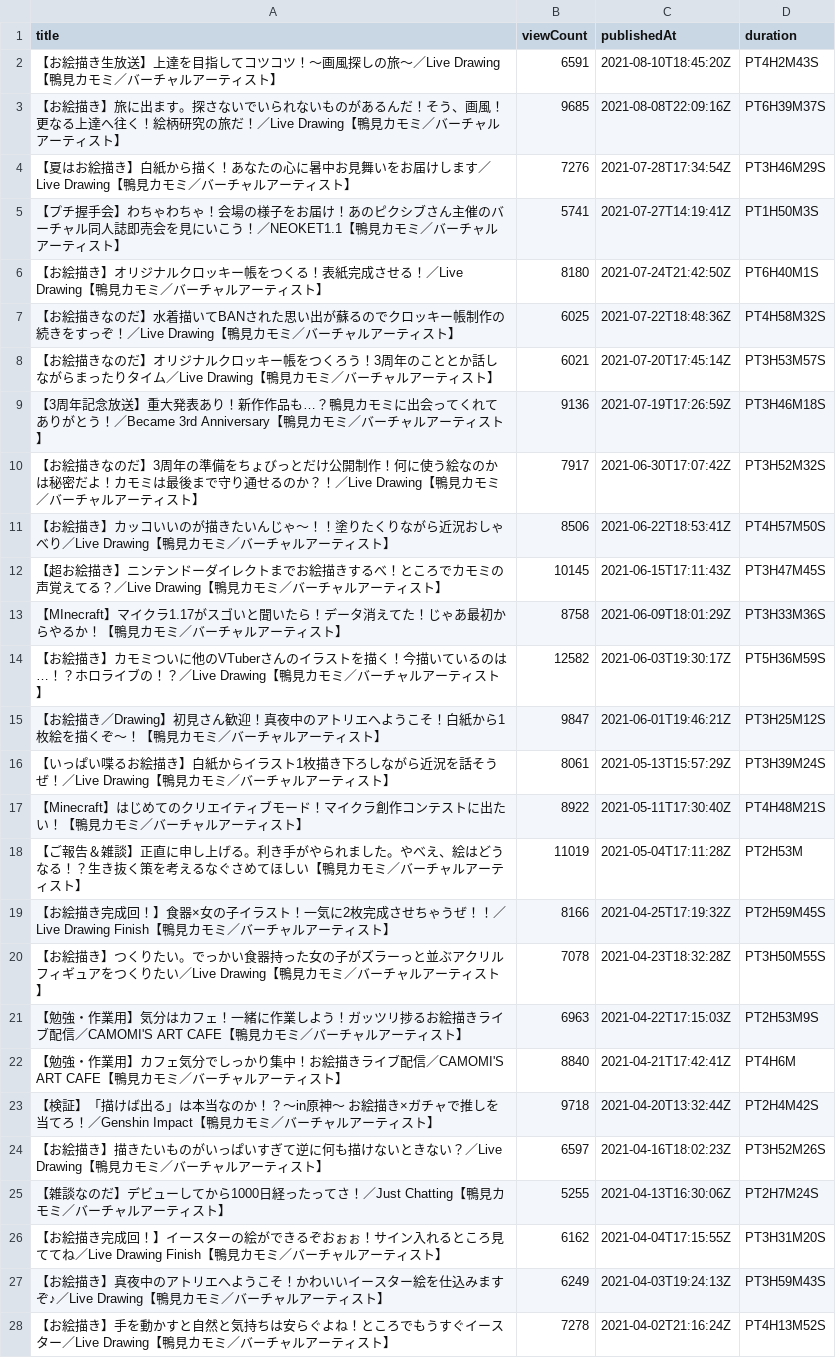
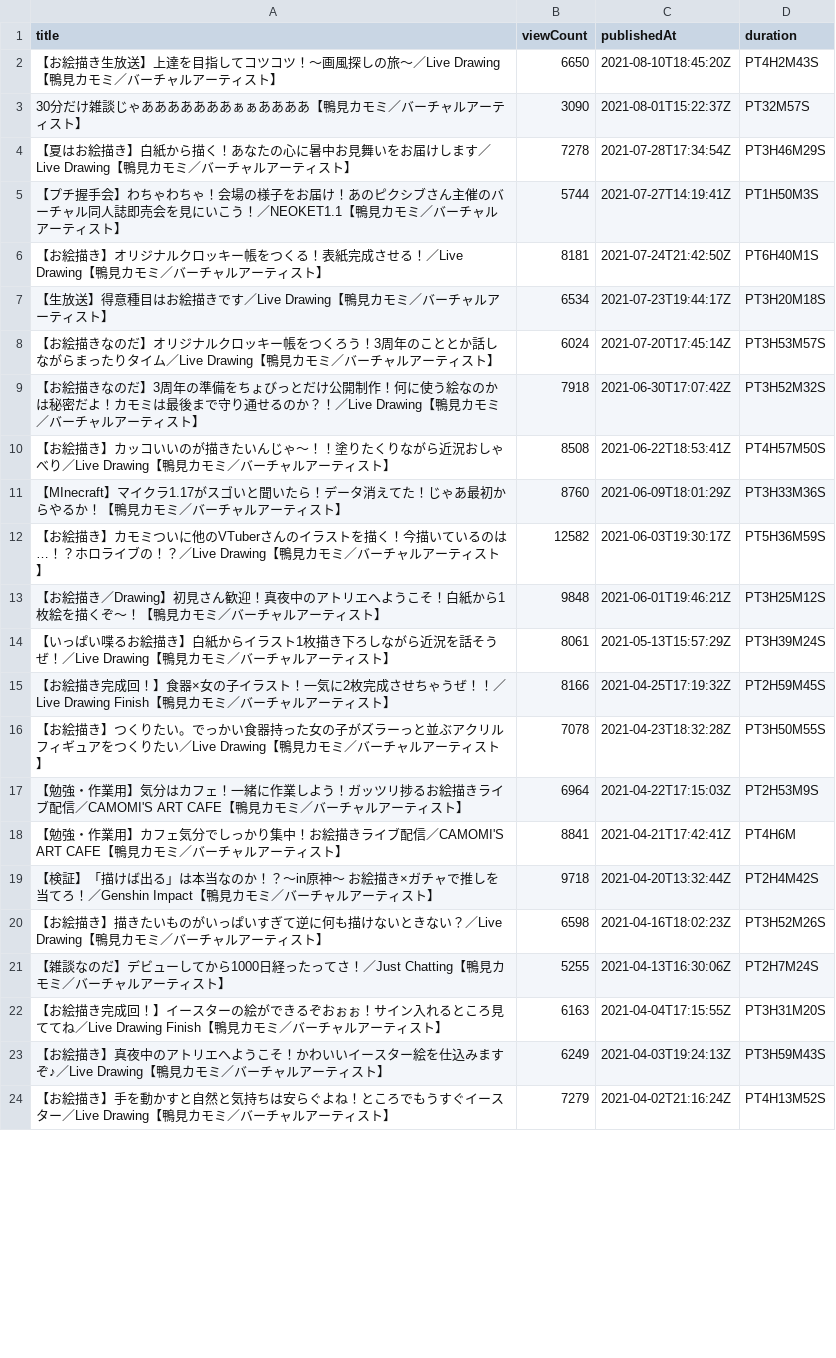
Before and after one commit to publictrain/oshihuya, a CSV file: videos_report_camomi.csv, drawn as a sheet; only a part is shown; the diff covers the shown part only.

```diff
--- a/videos_report_camomi.csv
+++ b/videos_report_camomi.csv
@@ -1,28 +1,24 @@
 title,viewCount,publishedAt,duration
-【お絵描き生放送】上達を目指してコツコツ！～画風探しの旅～／Live Drawing【鴨見カモミ／バーチャルアーティスト】,6591,2021-08-10T18:45:20Z,PT4H2M43S
-【お絵描き】旅に出ます。探さないでいられないものがあるんだ！そう、画風！更なる上達へ往く！絵柄研究の旅だ！／Live Drawing【鴨見カモミ／バーチャルアーティスト】,9685,2021-08-08T22:09:16Z,PT6H39M37S
-【夏はお絵描き】白紙から描く！あなたの心に暑中お見舞いをお届けします／Live Drawing【鴨見カモミ／バーチャルアーティスト】,7276,2021-07-28T17:34:54Z,PT3H46M29S
-【プチ握手会】わちゃわちゃ！会場の様子をお届け！あのピクシブさん主催のバーチャル同人誌即売会を見にいこう！／NEOKET1.1【鴨見カモミ／バーチャルアーティスト】,5741,2021-07-27T14:19:41Z,PT1H50M3S
-【お絵描き】オリジナルクロッキー帳をつくる！表紙完成させる！／Live Drawing【鴨見カモミ／バーチャルアーティスト】,8180,2021-07-24T21:42:50Z,PT6H40M1S
-【お絵描きなのだ】水着描いてBANされた思い出が蘇るのでクロッキー帳制作の続きをすっぞ！／Live Drawing【鴨見カモミ／バーチャルアーティスト】,6025,2021-07-22T18:48:36Z,PT4H58M32S
-【お絵描きなのだ】オリジナルクロッキー帳をつくろう！3周年のこととか話しながらまったりタイム／Live Drawing【鴨見カモミ／バーチャルアーティスト】,6021,2021-07-20T17:45:14Z,PT3H53M57S
-【3周年記念放送】重大発表あり！新作作品も…？鴨見カモミに出会ってくれてありがとう！／Became 3rd Anniversary【鴨見カモミ／バーチャルアーティスト】,9136,2021-07-19T17:26:59Z,PT3H46M18S
-【お絵描きなのだ】3周年の準備をちょびっとだけ公開制作！何に使う絵なのかは秘密だよ！カモミは最後まで守り通せるのか？！／Live Drawing【鴨見カモミ／バーチャルアーティスト】,7917,2021-06-30T17:07:42Z,PT3H52M32S
-【お絵描き】カッコいいのが描きたいんじゃ～！！塗りたくりながら近況おしゃべり／Live Drawing【鴨見カモミ／バーチャルアーティスト】,8506,2021-06-22T18:53:41Z,PT4H57M50S
-【超お絵描き】ニンテンドーダイレクトまでお絵描きするべ！ところでカモミの声覚えてる？／Live Drawing【鴨見カモミ／バーチャルアーティスト】,10145,2021-06-15T17:11:43Z,PT3H47M45S
-【MInecraft】マイクラ1.17がスゴいと聞いたら！データ消えてた！じゃあ最初からやるか！【鴨見カモミ／バーチャルアーティスト】,8758,2021-06-09T18:01:29Z,PT3H33M36S
+【お絵描き生放送】上達を目指してコツコツ！～画風探しの旅～／Live Drawing【鴨見カモミ／バーチャルアーティスト】,6650,2021-08-10T18:45:20Z,PT4H2M43S
+30分だけ雑談じゃあああああああぁぁああああ【鴨見カモミ／バーチャルアーティスト】,3090,2021-08-01T15:22:37Z,PT32M57S
+【夏はお絵描き】白紙から描く！あなたの心に暑中お見舞いをお届けします／Live Drawing【鴨見カモミ／バーチャルアーティスト】,7278,2021-07-28T17:34:54Z,PT3H46M29S
+【プチ握手会】わちゃわちゃ！会場の様子をお届け！あのピクシブさん主催のバーチャル同人誌即売会を見にいこう！／NEOKET1.1【鴨見カモミ／バーチャルアーティスト】,5744,2021-07-27T14:19:41Z,PT1H50M3S
+【お絵描き】オリジナルクロッキー帳をつくる！表紙完成させる！／Live Drawing【鴨見カモミ／バーチャルアーティスト】,8181,2021-07-24T21:42:50Z,PT6H40M1S
+【生放送】得意種目はお絵描きです／Live Drawing【鴨見カモミ／バーチャルアーティスト】,6534,2021-07-23T19:44:17Z,PT3H20M18S
+【お絵描きなのだ】オリジナルクロッキー帳をつくろう！3周年のこととか話しながらまったりタイム／Live Drawing【鴨見カモミ／バーチャルアーティスト】,6024,2021-07-20T17:45:14Z,PT3H53M57S
+【お絵描きなのだ】3周年の準備をちょびっとだけ公開制作！何に使う絵なのかは秘密だよ！カモミは最後まで守り通せるのか？！／Live Drawing【鴨見カモミ／バーチャルアーティスト】,7918,2021-06-30T17:07:42Z,PT3H52M32S
+【お絵描き】カッコいいのが描きたいんじゃ～！！塗りたくりながら近況おしゃべり／Live Drawing【鴨見カモミ／バーチャルアーティスト】,8508,2021-06-22T18:53:41Z,PT4H57M50S
+【MInecraft】マイクラ1.17がスゴいと聞いたら！データ消えてた！じゃあ最初からやるか！【鴨見カモミ／バーチャルアーティスト】,8760,2021-06-09T18:01:29Z,PT3H33M36S
 【お絵描き】カモミついに他のVTuberさんのイラストを描く！今描いているのは…！？ホロライブの！？／Live Drawing【鴨見カモミ／バーチャルアーティスト】,12582,2021-06-03T19:30:17Z,PT5H36M59S
-【お絵描き／Drawing】初見さん歓迎！真夜中のアトリエへようこそ！白紙から1枚絵を描くぞ～！【鴨見カモミ／バーチャルアーティスト】,9847,2021-06-01T19:46:21Z,PT3H25M12S
+【お絵描き／Drawing】初見さん歓迎！真夜中のアトリエへようこそ！白紙から1枚絵を描くぞ～！【鴨見カモミ／バーチャルアーティスト】,9848,2021-06-01T19:46:21Z,PT3H25M12S
 【いっぱい喋るお絵描き】白紙からイラスト1枚描き下ろしながら近況を話そうぜ！／Live Drawing【鴨見カモミ／バーチャルアーティスト】,8061,2021-05-13T15:57:29Z,PT3H39M24S
-【Minecraft】はじめてのクリエイティブモード！マイクラ創作コンテストに出たい！【鴨見カモミ／バーチャルアーティスト】,8922,2021-05-11T17:30:40Z,PT4H48M21S
-【ご報告＆雑談】正直に申し上げる。利き手がやられました。やべえ、絵はどうなる！？生き抜く策を考えるなぐさめてほしい【鴨見カモミ／バーチャルアーティスト】,11019,2021-05-04T17:11:28Z,PT2H53M
 【お絵描き完成回！】食器×女の子イラスト！一気に2枚完成させちゃうぜ！！／Live Drawing Finish【鴨見カモミ／バーチャルアーティスト】,8166,2021-04-25T17:19:32Z,PT2H59M45S
 【お絵描き】つくりたい。でっかい食器持った女の子がズラーっと並ぶアクリルフィギュアをつくりたい／Live Drawing【鴨見カモミ／バーチャルアーティスト】,7078,2021-04-23T18:32:28Z,PT3H50M55S
-【勉強・作業用】気分はカフェ！一緒に作業しよう！ガッツリ捗るお絵描きライブ配信／CAMOMI'S ART CAFE【鴨見カモミ／バーチャルアーティスト】,6963,2021-04-22T17:15:03Z,PT2H53M9S
-【勉強・作業用】カフェ気分でしっかり集中！お絵描きライブ配信／CAMOMI'S ART CAFE【鴨見カモミ／バーチャルアーティスト】,8840,2021-04-21T17:42:41Z,PT4H6M
+【勉強・作業用】気分はカフェ！一緒に作業しよう！ガッツリ捗るお絵描きライブ配信／CAMOMI'S ART CAFE【鴨見カモミ／バーチャルアーティスト】,6964,2021-04-22T17:15:03Z,PT2H53M9S
+【勉強・作業用】カフェ気分でしっかり集中！お絵描きライブ配信／CAMOMI'S ART CAFE【鴨見カモミ／バーチャルアーティスト】,8841,2021-04-21T17:42:41Z,PT4H6M
 【検証】「描けば出る」は本当なのか！？～in原神～ お絵描き×ガチャで推しを当てろ！／Genshin Impact【鴨見カモミ／バーチャルアーティスト】,9718,2021-04-20T13:32:44Z,PT2H4M42S
-【お絵描き】描きたいものがいっぱいすぎて逆に何も描けないときない？／Live Drawing【鴨見カモミ／バーチャルアーティスト】,6597,2021-04-16T18:02:23Z,PT3H52M26S
+【お絵描き】描きたいものがいっぱいすぎて逆に何も描けないときない？／Live Drawing【鴨見カモミ／バーチャルアーティスト】,6598,2021-04-16T18:02:23Z,PT3H52M26S
 【雑談なのだ】デビューしてから1000日経ったってさ！／Just Chatting【鴨見カモミ／バーチャルアーティスト】,5255,2021-04-13T16:30:06Z,PT2H7M24S
-【お絵描き完成回！】イースターの絵ができるぞおぉぉ！サイン入れるところ見ててね／Live Drawing Finish【鴨見カモミ／バーチャルアーティスト】,6162,2021-04-04T17:15:55Z,PT3H31M20S
+【お絵描き完成回！】イースターの絵ができるぞおぉぉ！サイン入れるところ見ててね／Live Drawing Finish【鴨見カモミ／バーチャルアーティスト】,6163,2021-04-04T17:15:55Z,PT3H31M20S
 【お絵描き】真夜中のアトリエへようこそ！かわいいイースター絵を仕込みますぞ♪／Live Drawing【鴨見カモミ／バーチャルアーティスト】,6249,2021-04-03T19:24:13Z,PT3H59M43S
-【お絵描き】手を動かすと自然と気持ちは安らぐよね！ところでもうすぐイースター／Live Drawing【鴨見カモミ／バーチャルアーティスト】,7278,2021-04-02T21:16:24Z,PT4H13M52S
+【お絵描き】手を動かすと自然と気持ちは安らぐよね！ところでもうすぐイースター／Live Drawing【鴨見カモミ／バーチャルアーティスト】,7279,2021-04-02T21:16:24Z,PT4H13M52S
```
Also changed, not shown: 6 added rows, 2 removed rows and 18 edited cells elsewhere in this file, videos_report_mea.csv, videos_report_miko.csv, 20 other files.
